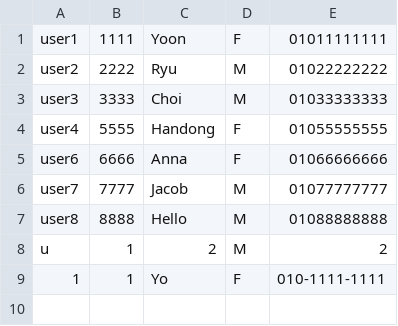
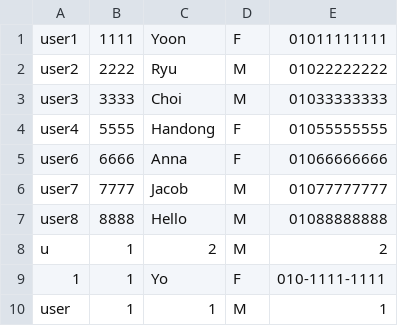
Before and after one commit to JiyeongYun/GPS, a CSV file: data/User.csv, drawn as a sheet; the diff names each change by its address in the sheet, - before the commit and + after, or states it on an @@ line.

```diff
--- a/data/User.csv
+++ b/data/User.csv
+row 10: user | 1 | 1 | M | 1
```
Also changed, not shown: 8 other files.
